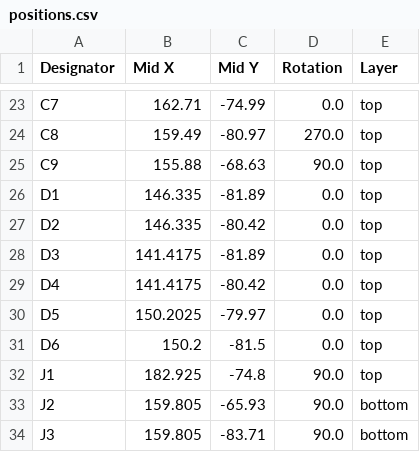
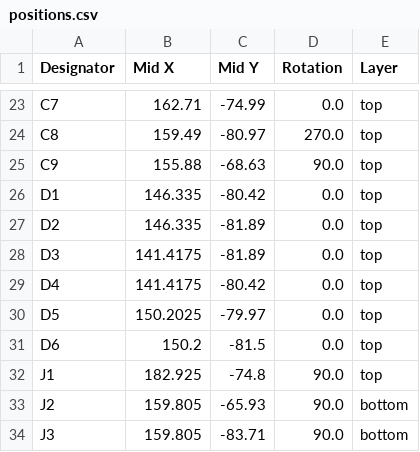
Before and after one commit to Keyaan-07/Arctyx-Nano, a CSV file: hardware_Arctyx-Nano/production/positions.csv, drawn as a sheet; only a part is shown, gaps mark what is left out.

```diff
--- a/hardware_Arctyx-Nano/production/positions.csv
+++ b/hardware_Arctyx-Nano/production/positions.csv
@@ -25,4 +25,4 @@ C8,159.49,-80.97,270.0,top
 C9,155.88,-68.63,90.0,top
-D1,146.335,-81.89,0.0,top
-D2,146.335,-80.42,0.0,top
+D1,146.335,-80.42,0.0,top
+D2,146.335,-81.89,0.0,top
 D3,141.4175,-81.89,0.0,top
```
Also changed, not shown: hardware_Arctyx-Nano/production/bom.csv, 22 other files.
